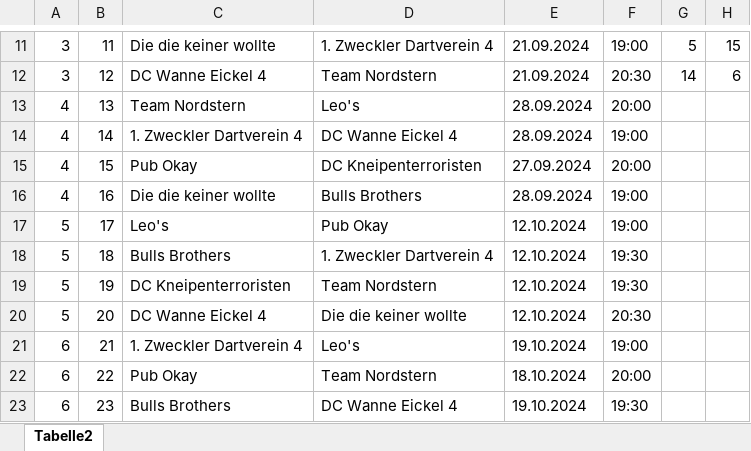
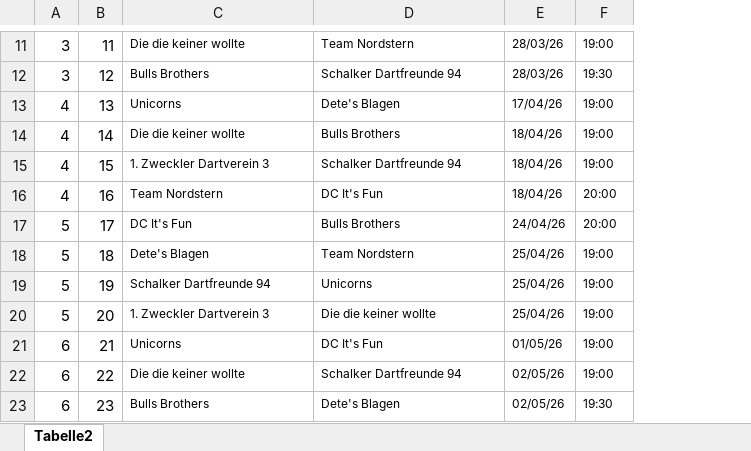
Before and after one commit to ch4oSj0k3r/nordsternApp, an Excel workbook: assets/schedule.xlsx, sheet Tabelle2, drawn as a sheet; only a part is shown, gaps mark what is left out; values as stored, in another font and other column widths than the file's, no borders; removed rows and columns are numbered as before the commit, all else as after; the diff covers the shown part only; the diff names each change by its address in the sheet, - before the commit and + after, or states it on an @@ line.

```diff
--- a/assets/schedule.xlsx (sheet Tabelle2)
+++ b/assets/schedule.xlsx (sheet Tabelle2)
-column E, rows 11-23: 21.09.2024 | 21.09.2024 | 28.09.2024 | 28.09.2024 | 27.09.2024 | 28.09.2024 | 12.10.2024 | 12.10.2024 | 12.10.2024 | 12.10.2024 | 19.10.2024 | 18.10.2024 | 19.10.2024
+column E, rows 11-23: 28/03/26 | 28/03/26 | 17/04/26 | 18/04/26 | 18/04/26 | 18/04/26 | 24/04/26 | 25/04/26 | 25/04/26 | 25/04/26 | 01/05/26 | 02/05/26 | 02/05/26
-column G, rows 11-12: 5 | 14
-column H, rows 11-12: 15 | 6
@@ C11:D23 text size: smaller @@
-D11: 1. Zweckler Dartverein 4
+D11: Team Nordstern
@@ F11:F23 text size: smaller @@
-C12: DC Wanne Eickel 4
+C12: Bulls Brothers
-D12: Team Nordstern
+D12: Schalker Dartfreunde 94
-F12: 20:30
+F12: 19:30
-C13: Team Nordstern
+C13: Unicorns
-D13: Leo's
+D13: Dete's Blagen
-F13: 20:00
+F13: 19:00
-C14: 1. Zweckler Dartverein 4
+C14: Die die keiner wollte
-D14: DC Wanne Eickel 4
+D14: Bulls Brothers
-C15: Pub Okay
+C15: 1. Zweckler Dartverein 3
-D15: DC Kneipenterroristen
+D15: Schalker Dartfreunde 94
-F15: 20:00
+F15: 19:00
-C16: Die die keiner wollte
+C16: Team Nordstern
-D16: Bulls Brothers
+D16: DC It's Fun
-F16:F17: 19:00
+F16:F17: 20:00
-C17: Leo's
+C17: DC It's Fun
-D17: Pub Okay
+D17: Bulls Brothers
-C18: Bulls Brothers
+C18: Dete's Blagen
-D18: 1. Zweckler Dartverein 4
+D18: Team Nordstern
-F18:F19: 19:30
+F18:F19: 19:00
-C19: DC Kneipenterroristen
+C19: Schalker Dartfreunde 94
-D19: Team Nordstern
+D19: Unicorns
-C20: DC Wanne Eickel 4
+C20: 1. Zweckler Dartverein 3
-F20: 20:30
+F20: 19:00
-C21: 1. Zweckler Dartverein 4
+C21: Unicorns
-D21: Leo's
+D21: DC It's Fun
-C22: Pub Okay
+C22: Die die keiner wollte
-D22: Team Nordstern
+D22: Schalker Dartfreunde 94
-F22: 20:00
+F22: 19:00
-D23: DC Wanne Eickel 4
+D23: Dete's Blagen
```
Also changed, not shown: 109 edited cells and cell formats elsewhere in this sheet, 39 other files.
